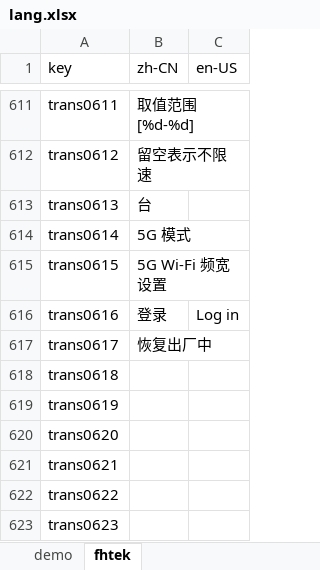
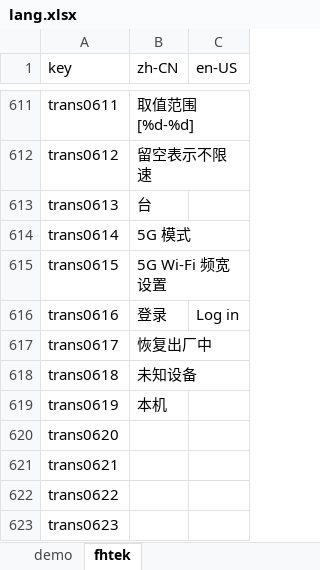
Before and after one commit to ytppp/fhtek-docs, an Excel workbook: lang.xlsx, sheet fhtek, drawn as a sheet; only a part is shown, gaps mark what is left out; values as stored, in another font and other column widths than the file's, no borders; the diff names each change by its address in the sheet, - before the commit and + after, or states it on an @@ line.

```diff
--- a/lang.xlsx (sheet fhtek)
+++ b/lang.xlsx (sheet fhtek)
-B618 (zh-CN): (empty)
+B618 (zh-CN): 未知设备
-B619 (zh-CN): (empty)
+B619 (zh-CN): 本机
```
Also changed, not shown: 1 other file.
